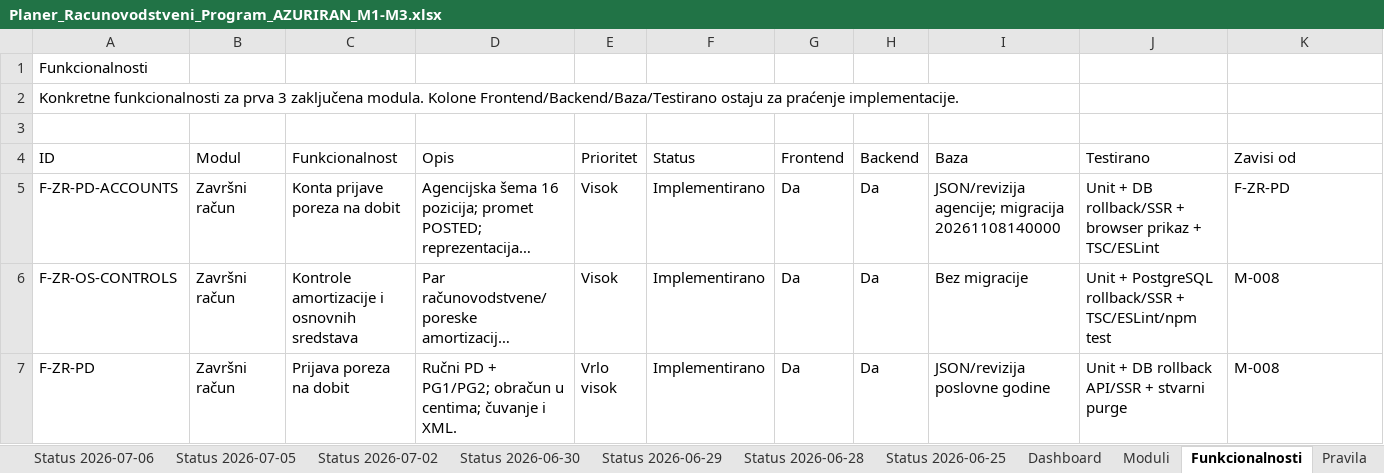
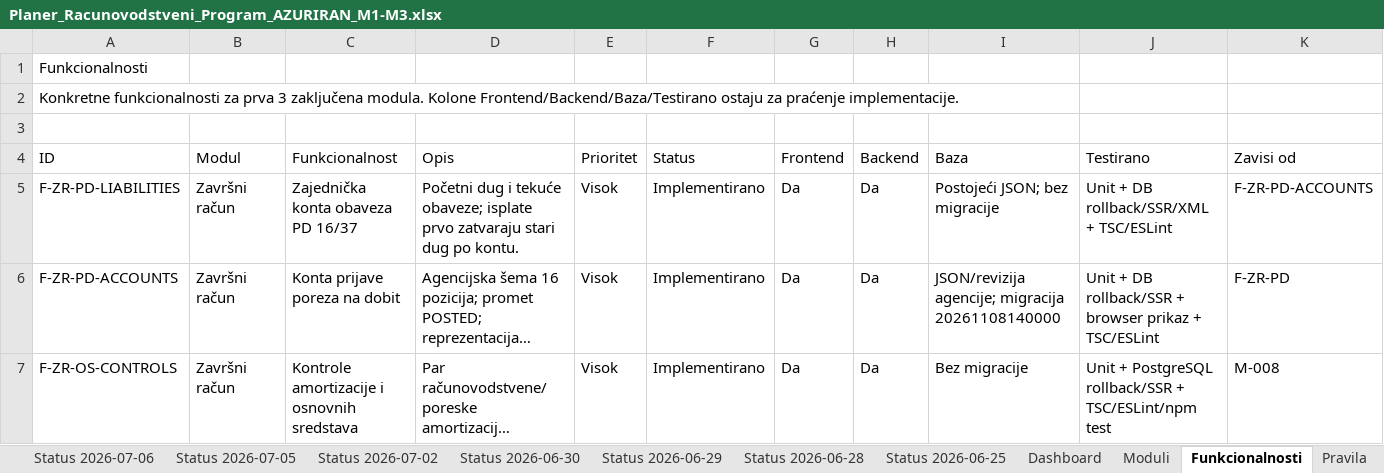
Before and after one commit to zeljkobar/knjigovodstvoonline, an Excel workbook: zadaci/Planer_Racunovodstveni_Program_AZURIRAN_M1-M3.xlsx, sheet Funkcionalnosti, drawn as a sheet; only a part is shown; the shorter side is filled out with more unchanged rows; long unchanged cells end in …; values as stored, in another font and other column widths than the file's, no borders; rows hold the shown columns only; the diff names each change by its address in the sheet, - before the commit and + after, or states it on an @@ line.

Commit message:
Add shared liability accounts and tax return 16/37 calculation

```diff
--- a/zadaci/Planer_Racunovodstveni_Program_AZURIRAN_M1-M3.xlsx (sheet Funkcionalnosti)
+++ b/zadaci/Planer_Racunovodstveni_Program_AZURIRAN_M1-M3.xlsx (sheet Funkcionalnosti)
+row 5: F-ZR-PD-LIABILITIES | Završni račun | Zajednička konta obaveza PD 16/37 | Početni dug i tekuće obaveze; isplate prvo zatvaraju stari dug po kontu. | Visok | Implementirano | Da | Da | Postojeći JSON; bez migracije | Unit + DB rollback/SSR/XML + TSC/ESLint | F-ZR-PD-ACCOUNTS
```
Also changed, not shown: sheet Moduli, 14 other files.
